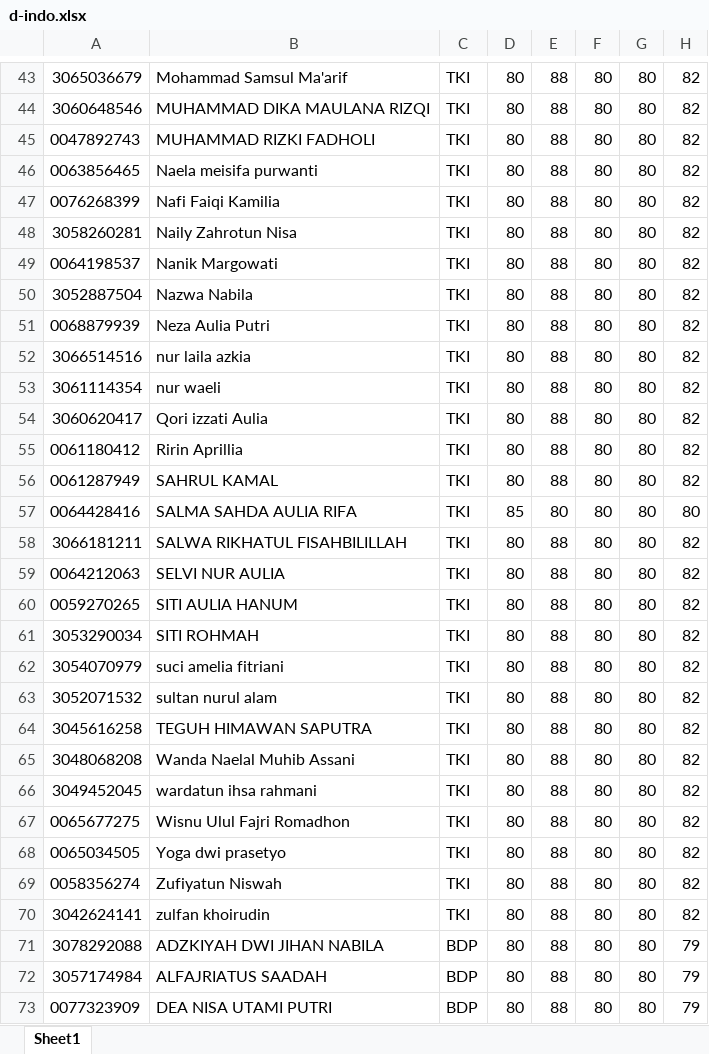
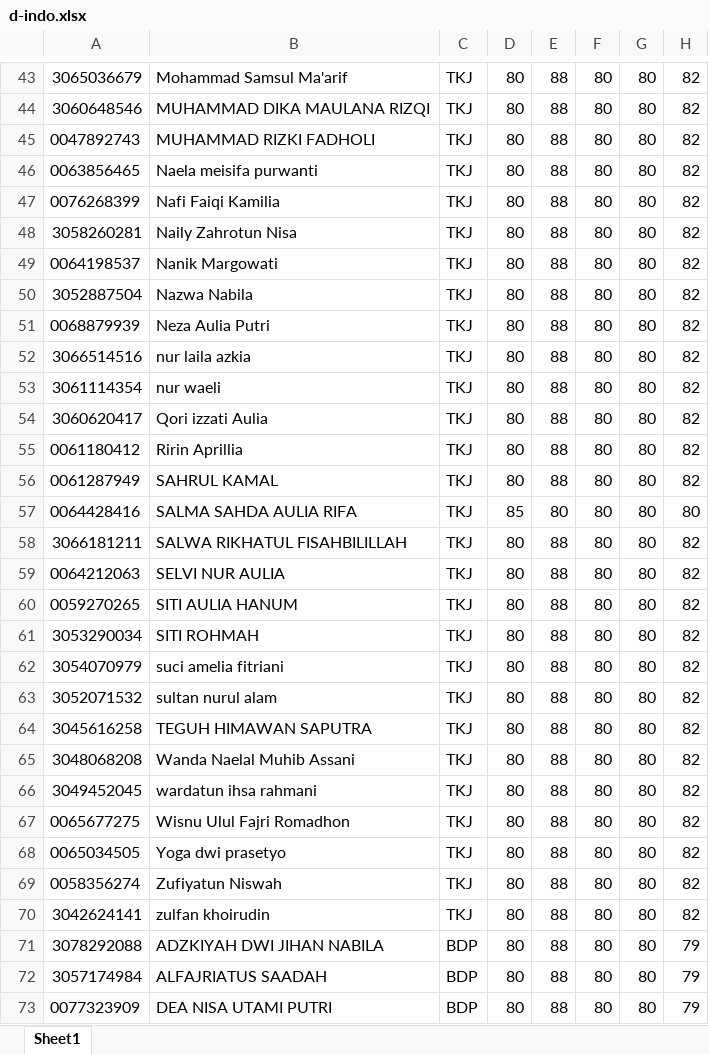
Before and after one commit to ArtEnginer/backprosiswa, an Excel workbook: dataset/d-indo.xlsx, sheet Sheet1, drawn as a sheet; only a part is shown, gaps mark what is left out; values as stored, in another font and other column widths than the file's, no borders; the diff covers the shown part only; the diff names each change by its address in the sheet, - before the commit and + after, or states it on an @@ line.

```diff
--- a/dataset/d-indo.xlsx (sheet Sheet1)
+++ b/dataset/d-indo.xlsx (sheet Sheet1)
-C43:C70: TKI
+C43:C70: TKJ
```
Also changed, not shown: 1 added row, 1 removed row and 41 edited cells elsewhere in this sheet, dataset/all.xlsx, dataset/d-inggris.xlsx, 9 other files.
